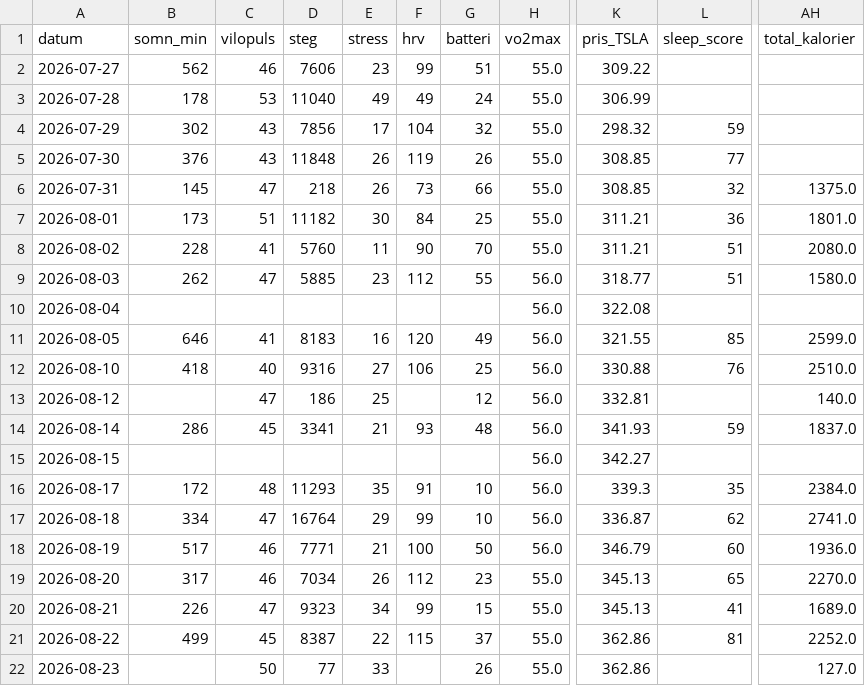
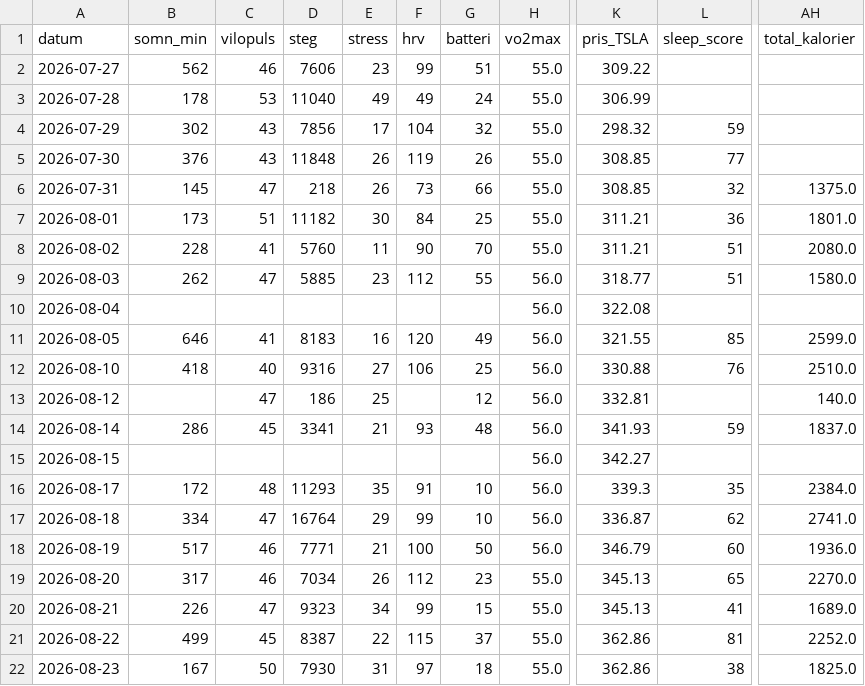
Before and after one commit to Lilmacke/Markus-hub-, a CSV file: historik.csv, drawn as a sheet; only a part is shown, gaps mark what is left out; the diff names each change by its address in the sheet, - before the commit and + after, or states it on an @@ line.

```diff
--- a/historik.csv
+++ b/historik.csv
-B22 (somn_min): (empty)
+B22 (somn_min): 167
-D22 (steg): 77
+D22 (steg): 7930
-E22 (stress): 33
+E22 (stress): 31
-F22 (hrv): (empty)
+F22 (hrv): 97
-G22 (batteri): 26
+G22 (batteri): 18
-L22 (sleep_score): (empty)
+L22 (sleep_score): 38
-AH22 (total_kalorier): 127.0
+AH22 (total_kalorier): 1825.0
```
Also changed, not shown: 1 other file.
